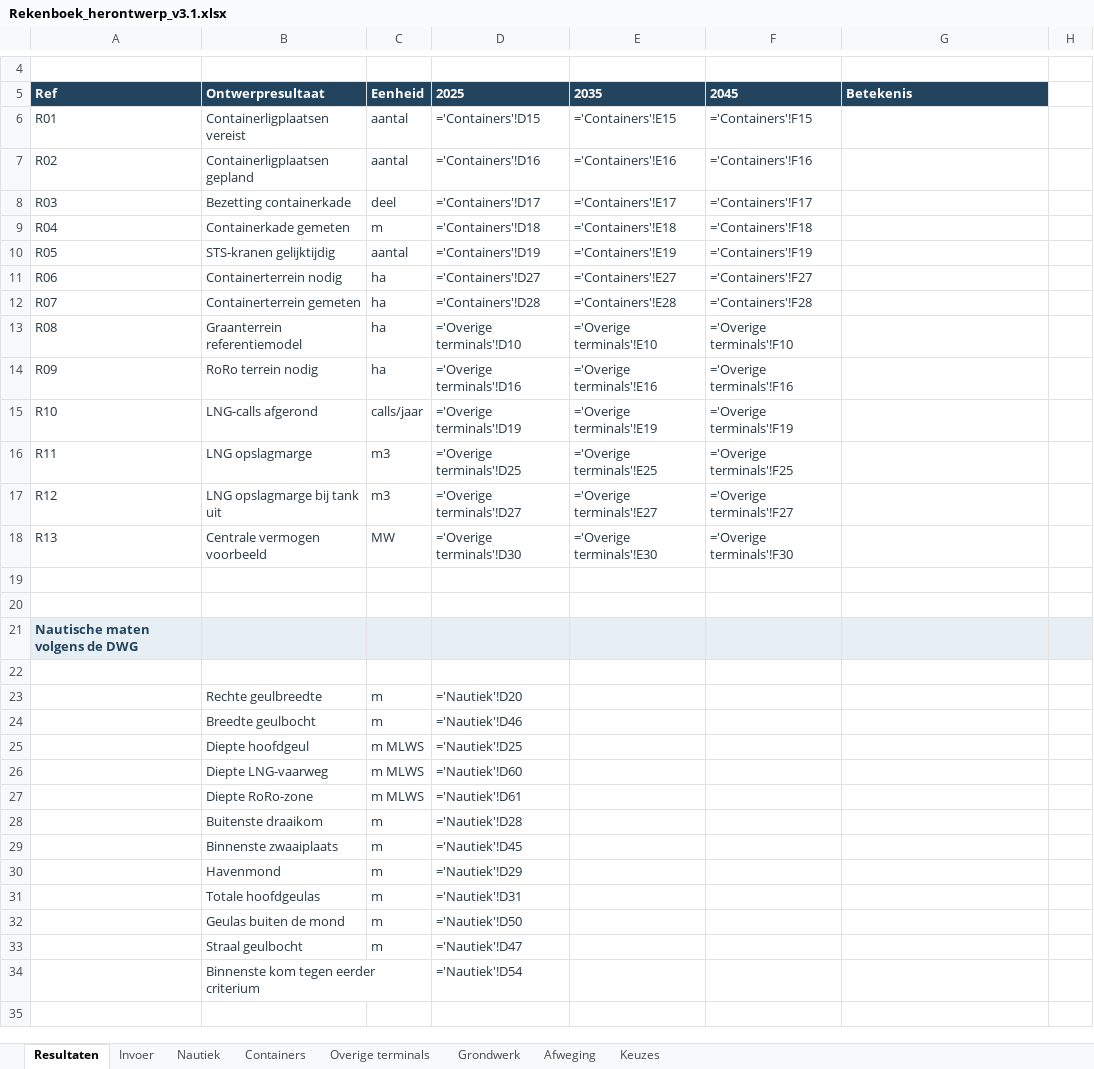
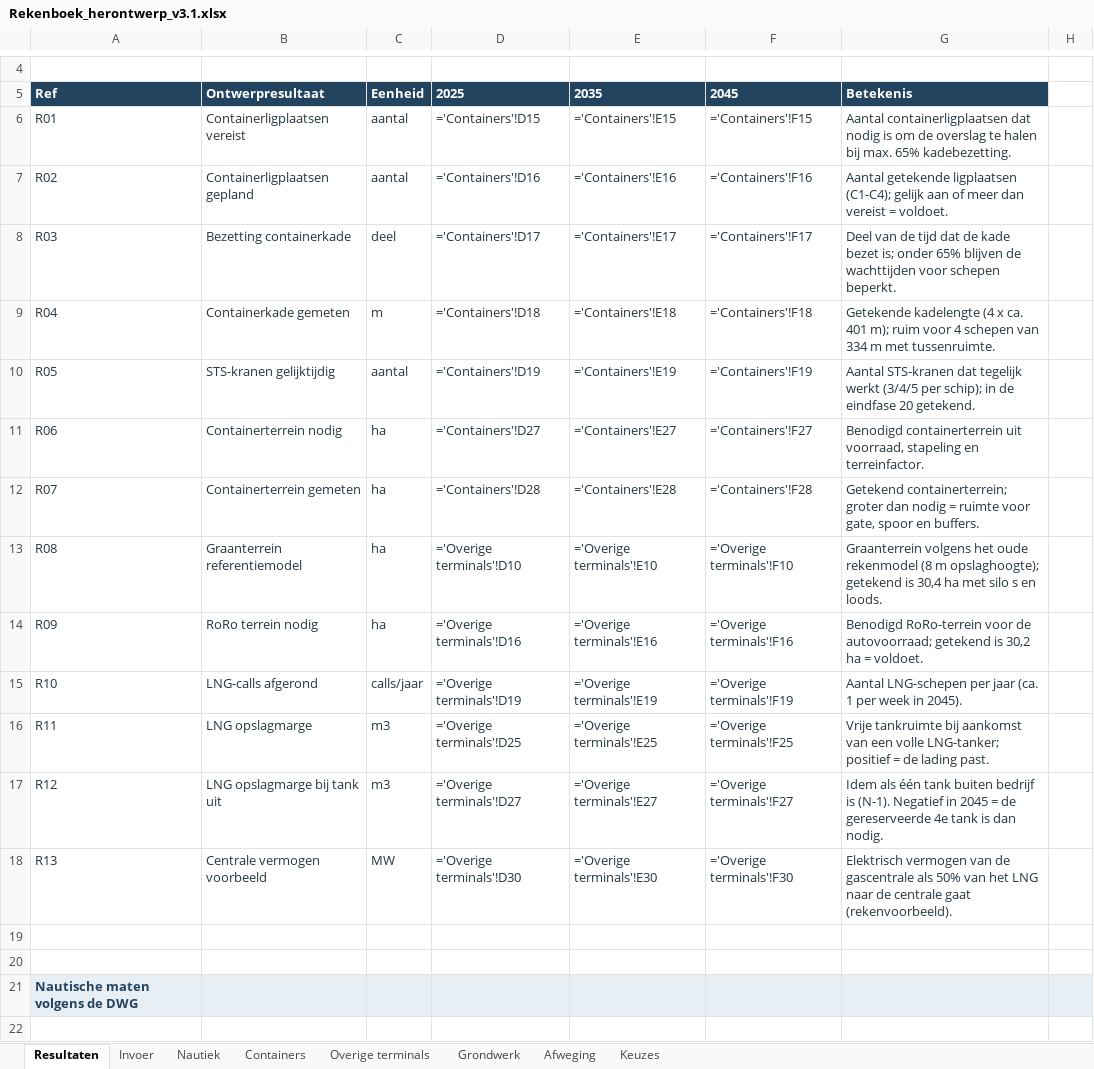
Before and after one commit to Rutmer2004/Leafletmap, an Excel workbook: Onderbouwing/Rekenboek_herontwerp_v3.1.xlsx, sheet Resultaten, drawn as a sheet; only a part is shown, gaps mark what is left out; the shorter side is filled out with more unchanged rows; values as stored, in another font and other column widths than the file's, no borders; formulas without a stored value are shown as written; conditional formats not drawn; the diff names each change by its address in the sheet, - before the commit and + after, or states it on an @@ line.

```diff
--- a/Onderbouwing/Rekenboek_herontwerp_v3.1.xlsx (sheet Resultaten)
+++ b/Onderbouwing/Rekenboek_herontwerp_v3.1.xlsx (sheet Resultaten)
-G6: (empty)
+G6: Aantal containerligplaatsen dat nodig is om de overslag te halen bij max. 65% kadebezetting.
-G7: (empty)
+G7: Aantal getekende ligplaatsen (C1-C4); gelijk aan of meer dan vereist = voldoet.
-G8: (empty)
+G8: Deel van de tijd dat de kade bezet is; onder 65% blijven de wachttijden voor schepen beperkt.
-G9: (empty)
+G9: Getekende kadelengte (4 x ca. 401 m); ruim voor 4 schepen van 334 m met tussenruimte.
-G10: (empty)
+G10: Aantal STS-kranen dat tegelijk werkt (3/4/5 per schip); in de eindfase 20 getekend.
-G11: (empty)
+G11: Benodigd containerterrein uit voorraad, stapeling en terreinfactor.
-G12: (empty)
+G12: Getekend containerterrein; groter dan nodig = ruimte voor gate, spoor en buffers.
-G13: (empty)
+G13: Graanterrein volgens het oude rekenmodel (8 m opslaghoogte); getekend is 30,4 ha met silo s en loods.
-G14: (empty)
+G14: Benodigd RoRo-terrein voor de autovoorraad; getekend is 30,2 ha = voldoet.
-G15: (empty)
+G15: Aantal LNG-schepen per jaar (ca. 1 per week in 2045).
-G16: (empty)
+G16: Vrije tankruimte bij aankomst van een volle LNG-tanker; positief = de lading past.
-G17: (empty)
+G17: Idem als één tank buiten bedrijf is (N-1). Negatief in 2045 = de gereserveerde 4e tank is dan nodig.
-G18: (empty)
+G18: Elektrisch vermogen van de gascentrale als 50% van het LNG naar de centrale gaat (rekenvoorbeeld).
```
